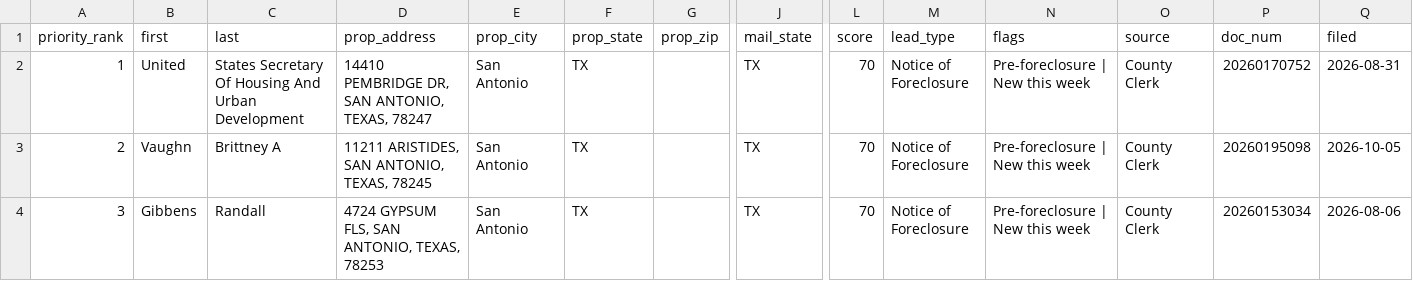
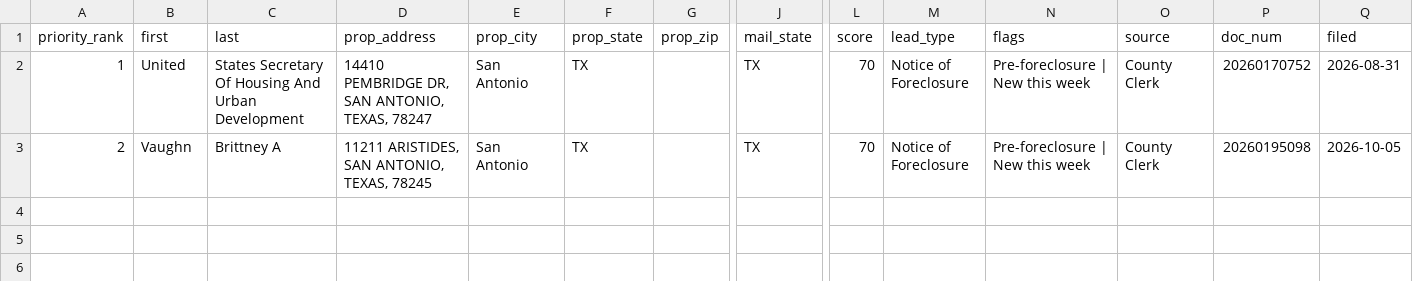
Before and after one commit to MavericktheInvestor/Bexar-Scraped-Leads, a CSV file: data/skip_trace_queue.csv, drawn as a sheet; only a part is shown, gaps mark what is left out; rows hold the shown columns only; the diff names each change by its address in the sheet, - before the commit and + after, or states it on an @@ line.

```diff
--- a/data/skip_trace_queue.csv
+++ b/data/skip_trace_queue.csv
-row 4: 3 | Gibbens | Randall | 4724 GYPSUM FLS, SAN ANTONIO, TEXAS, 78253 | San Antonio | TX |  | TX | 70 | Notice of Foreclosure | Pre-foreclosure | New this week | County Clerk | 20260153034 | 2026-08-06
```
